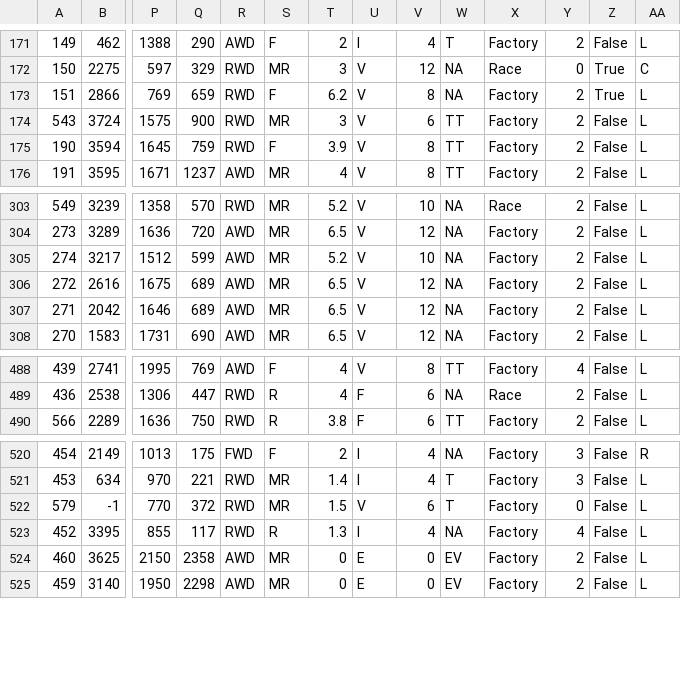
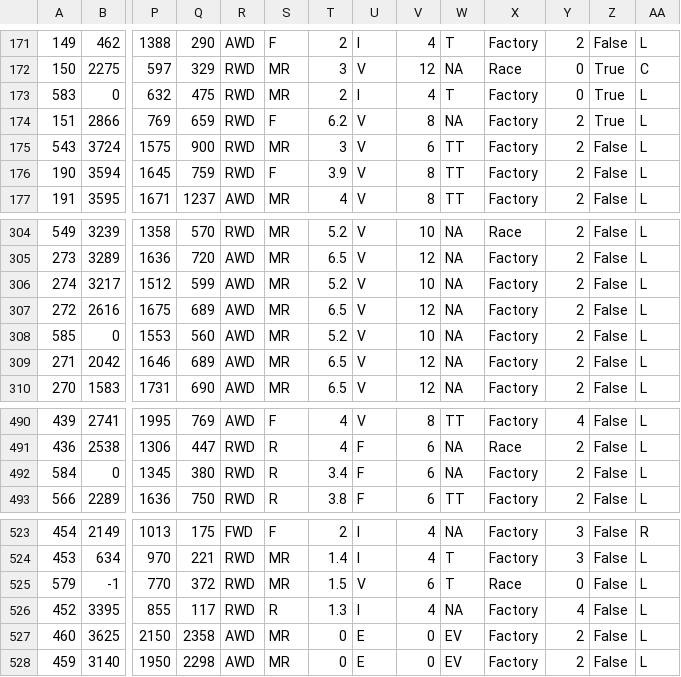
Before and after one commit to AmiralPatate/FM23Data, a CSV file: StandaloneToolbox/data/fm8/models.csv, drawn as a sheet; only a part is shown, gaps mark what is left out; addresses are those after the commit; rows hold the shown columns only; the diff names each change by its address in the sheet, - before the commit and + after, or states it on an @@ line.

Commit message:
Add files via upload

```diff
--- a/StandaloneToolbox/data/fm8/models.csv
+++ b/StandaloneToolbox/data/fm8/models.csv
+row 173: 583 | 0 | 632 | 475 | RWD | MR | 2 | I | 4 | T | Factory | 0 | True | L
+row 308: 585 | 0 | 1553 | 560 | AWD | MR | 5.2 | V | 10 | NA | Factory | 2 | False | L
+row 492: 584 | 0 | 1345 | 380 | RWD | R | 3.4 | F | 6 | NA | Factory | 2 | False | L
-X525: Factory
+X525: Race
```
